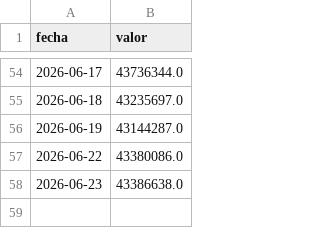
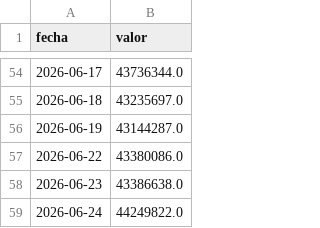
Before and after one commit to Maxicaprari/bcra-dashboard, a CSV file: data/base_monetaria.csv, drawn as a sheet; only a part is shown, gaps mark what is left out.

```diff
--- a/data/base_monetaria.csv
+++ b/data/base_monetaria.csv
@@ -58 +58,2 @@ fecha,valor
 2026-06-23,43386638.0
+2026-06-24,44249822.0
```
Also changed, not shown: data/reservas.csv, data/tasa_plazo_fijo.csv, 3 other files.
